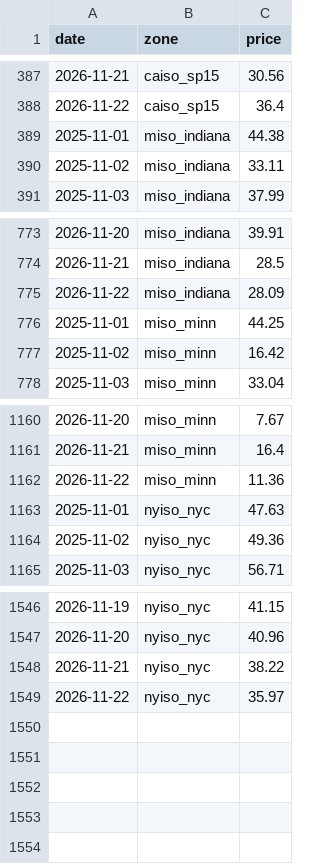
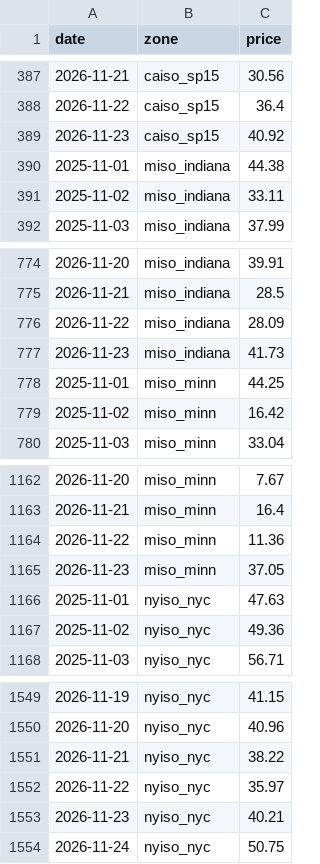
Before and after one commit to sawyersuzuki/sawyersuzuki.github.io, a CSV file: projects/weather-model-comparison/data/market/power.csv, drawn as a sheet; only a part is shown, gaps mark what is left out; the diff names each change by its address in the sheet, - before the commit and + after, or states it on an @@ line.

Commit message:
Weather data update 2026-11-24T06Z

```diff
--- a/projects/weather-model-comparison/data/market/power.csv
+++ b/projects/weather-model-comparison/data/market/power.csv
+row 389: 2026-11-23 | caiso_sp15 | 40.92
+row 777: 2026-11-23 | miso_indiana | 41.73
+row 1165: 2026-11-23 | miso_minn | 37.05
+row 1553: 2026-11-23 | nyiso_nyc | 40.21
+row 1554: 2026-11-24 | nyiso_nyc | 50.75
```
Also changed, not shown: 4 other files.
